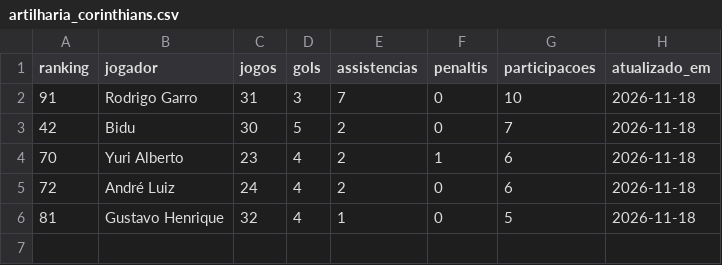
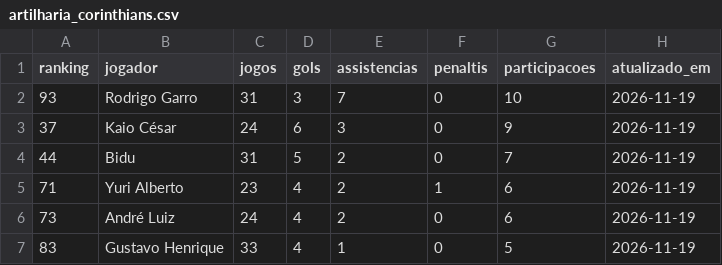
Before and after one commit to edsonsena15-lab/analise_corinthians, a CSV file: artilharia_corinthians.csv, drawn as a sheet.

```diff
--- a/artilharia_corinthians.csv
+++ b/artilharia_corinthians.csv
@@ -1,6 +1,7 @@
 ranking,jogador,jogos,gols,assistencias,penaltis,participacoes,atualizado_em
-91,Rodrigo Garro,31,3,7,0,10,2026-11-18
-42,Bidu,30,5,2,0,7,2026-11-18
-70,Yuri Alberto,23,4,2,1,6,2026-11-18
-72,André Luiz,24,4,2,0,6,2026-11-18
-81,Gustavo Henrique,32,4,1,0,5,2026-11-18
+93,Rodrigo Garro,31,3,7,0,10,2026-11-19
+37,Kaio César,24,6,3,0,9,2026-11-19
+44,Bidu,31,5,2,0,7,2026-11-19
+71,Yuri Alberto,23,4,2,1,6,2026-11-19
+73,André Luiz,24,4,2,0,6,2026-11-19
+83,Gustavo Henrique,33,4,1,0,5,2026-11-19
```
Also changed, not shown: corinthians_serie_a_2026_todos_jogos.csv, simulacao_serie_a.csv, 2 other files.
